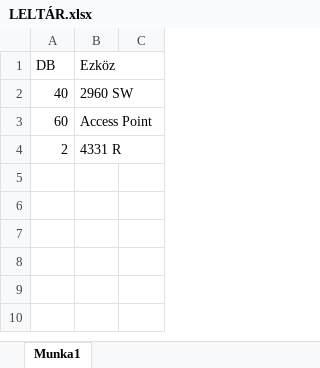
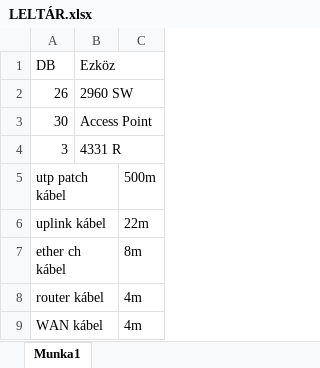
Before and after one commit to Di-Pol-Bruno/iktprojektmunka, an Excel workbook: LELTÁR.xlsx, sheet Munka1, drawn as a sheet; values as stored, in another font and other column widths than the file's, no borders; the diff names each change by its address in the sheet, - before the commit and + after, or states it on an @@ line.

Commit message:
Add files via upload

```diff
--- a/LELTÁR.xlsx (sheet Munka1)
+++ b/LELTÁR.xlsx (sheet Munka1)
-A2 (DB): 40
+A2 (DB): 26
-A3 (DB): 60
+A3 (DB): 30
-A4 (DB): 2
+A4 (DB): 3
+row 5: utp patch kábel |  | 500m
+row 6: uplink kábel |  | 22m
+row 7: ether ch kábel |  | 8m
+row 8: router kábel |  | 4m
+row 9: WAN kábel |  | 4m
```
